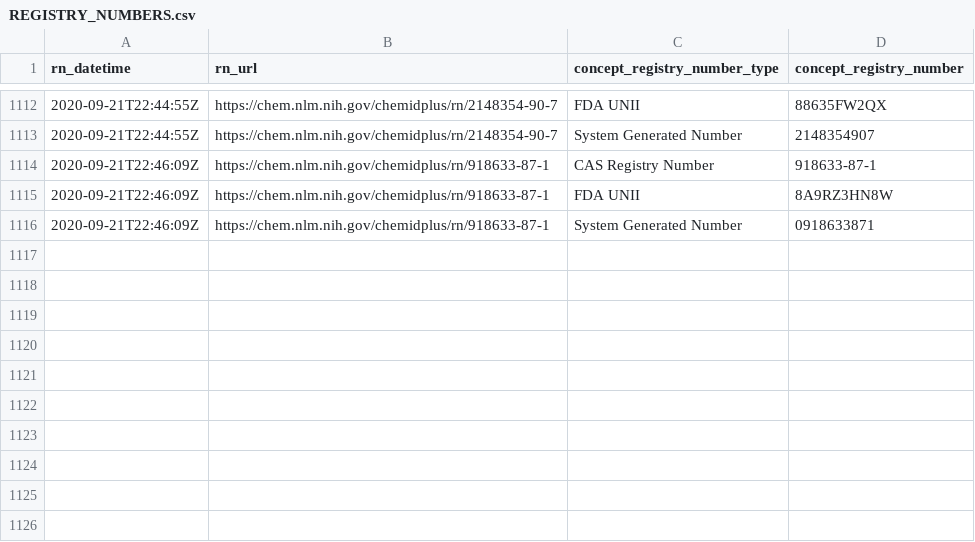
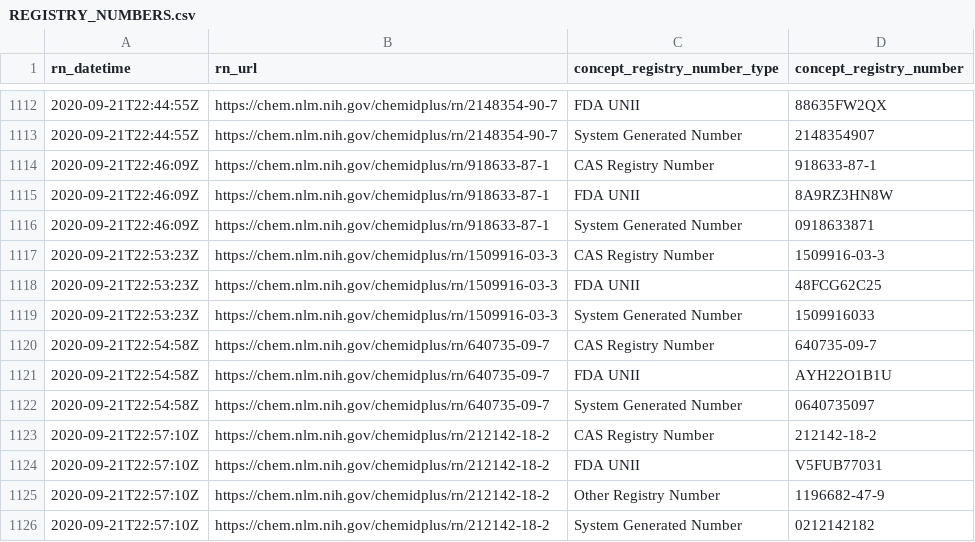
Before and after one commit to meerapatelmd/chemidplusSearchData, a CSV file: data-raw/REGISTRY_NUMBERS.csv, drawn as a sheet; only a part is shown, gaps mark what is left out.

```diff
--- a/data-raw/REGISTRY_NUMBERS.csv
+++ b/data-raw/REGISTRY_NUMBERS.csv
@@ -1116 +1116,11 @@ rn_datetime,rn_url,concept_registry_number_type,concept_registry_number
 2020-09-21T22:46:09Z,https://chem.nlm.nih.gov/chemidplus/rn/918633-87-1,System Generated Number,0918633871
+2020-09-21T22:53:23Z,https://chem.nlm.nih.gov/chemidplus/rn/1509916-03-3,CAS Registry Number,1509916-03-3
+2020-09-21T22:53:23Z,https://chem.nlm.nih.gov/chemidplus/rn/1509916-03-3,FDA UNII,48FCG62C25
+2020-09-21T22:53:23Z,https://chem.nlm.nih.gov/chemidplus/rn/1509916-03-3,System Generated Number,1509916033
+2020-09-21T22:54:58Z,https://chem.nlm.nih.gov/chemidplus/rn/640735-09-7,CAS Registry Number,640735-09-7
+2020-09-21T22:54:58Z,https://chem.nlm.nih.gov/chemidplus/rn/640735-09-7,FDA UNII,AYH22O1B1U
+2020-09-21T22:54:58Z,https://chem.nlm.nih.gov/chemidplus/rn/640735-09-7,System Generated Number,0640735097
+2020-09-21T22:57:10Z,https://chem.nlm.nih.gov/chemidplus/rn/212142-18-2,CAS Registry Number,212142-18-2
+2020-09-21T22:57:10Z,https://chem.nlm.nih.gov/chemidplus/rn/212142-18-2,FDA UNII,V5FUB77031
+2020-09-21T22:57:10Z,https://chem.nlm.nih.gov/chemidplus/rn/212142-18-2,Other Registry Number,1196682-47-9
+2020-09-21T22:57:10Z,https://chem.nlm.nih.gov/chemidplus/rn/212142-18-2,System Generated Number,0212142182
```
Also changed, not shown: data-raw/CLASSIFICATION.csv, data-raw/NAMES_AND_SYNONYMS.csv, 20 other files.
